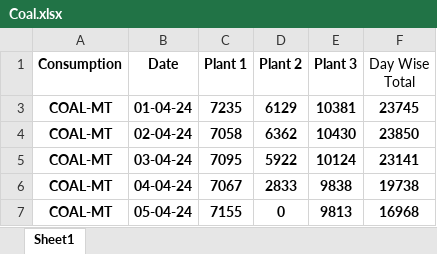
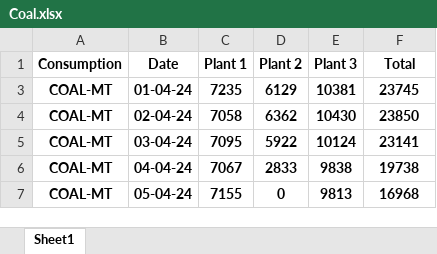
Before and after one commit to karanravi0403/fuel-forecasting-data, an Excel workbook: Coal.xlsx, sheet Sheet1, drawn as a sheet; only a part is shown; values as stored, in another font and other column widths than the file's, no borders; ↵ is a line break in a cell; the diff names each change by its address in the sheet, - before the commit and + after, or states it on an @@ line.

Commit message:
Add files via upload

```diff
--- a/Coal.xlsx (sheet Sheet1)
+++ b/Coal.xlsx (sheet Sheet1)
-F1: Day Wise ↵ Total
+F1: Total
-F1 bold: off
+F1 bold: on
```
